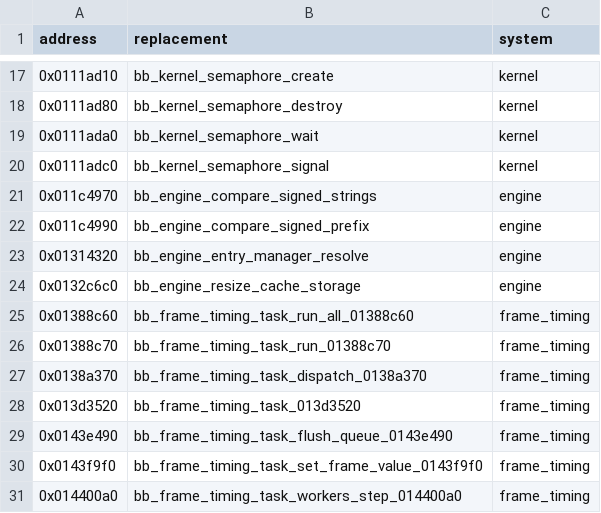
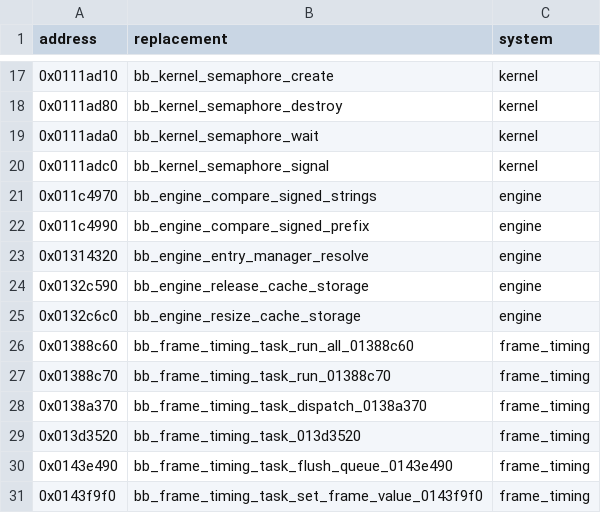
Before and after one commit to Yharnam-Hunters/Paleblood, a CSV file: game/hooks.csv, drawn as a sheet; only a part is shown, gaps mark what is left out; the shorter side is filled out with more unchanged rows; the diff names each change by its address in the sheet, - before the commit and + after, or states it on an @@ line.

```diff
--- a/game/hooks.csv
+++ b/game/hooks.csv
+row 24: 0x0132c590 | bb_engine_release_cache_storage | engine
```
Also changed, not shown: symbols/functions.csv, symbols/verification.csv, 4 other files.
